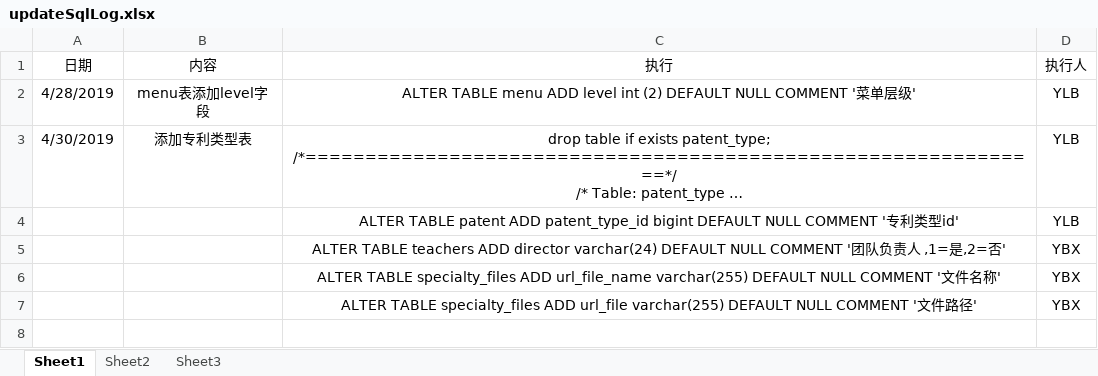
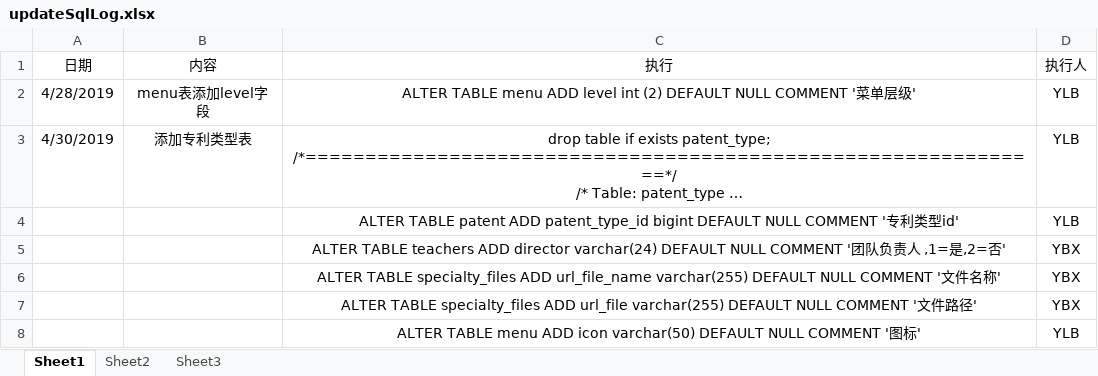
Before and after one commit to yuliangbing/guanxin, an Excel workbook: updateSqlLog.xlsx, sheet Sheet1, drawn as a sheet; long unchanged cells end in …; values as stored, in another font and other column widths than the file's, no borders; the diff names each change by its address in the sheet, - before the commit and + after, or states it on an @@ line.

Commit message:
添加icon字段

```diff
--- a/updateSqlLog.xlsx (sheet Sheet1)
+++ b/updateSqlLog.xlsx (sheet Sheet1)
+row 8:  |  | ALTER TABLE menu ADD icon varchar(50) DEFAULT NULL COMMENT '图标' | YLB
```
